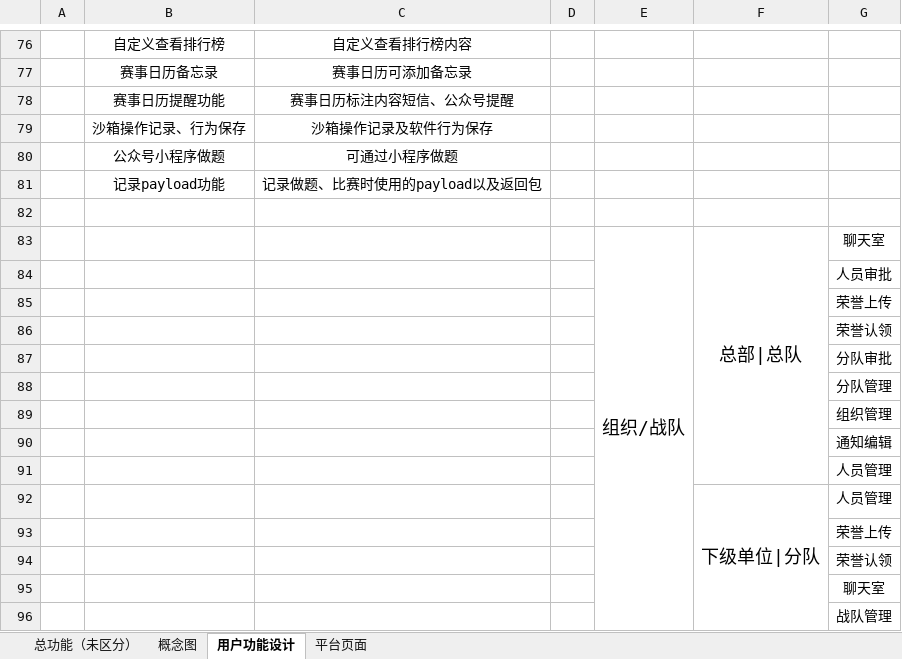
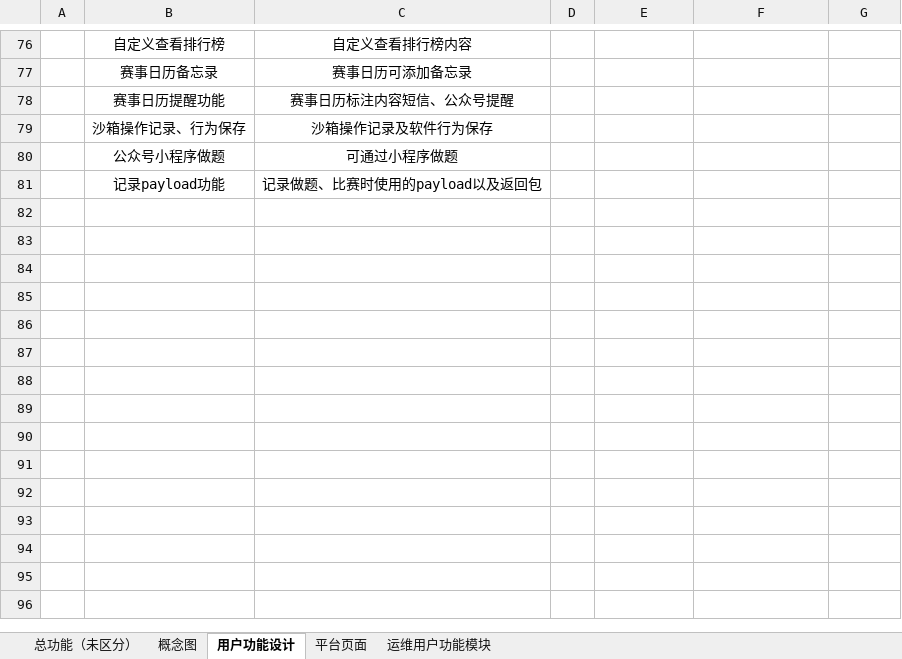
Before and after one commit to Yaoisss/Harmbook-Project-Docments, an Excel workbook: v0.1/v0.1.xlsx, sheet 用户功能设计, drawn as a sheet; only a part is shown, gaps mark what is left out; values as stored, in another font and other column widths than the file's, no borders; the diff covers the shown part only; the diff names each change by its address in the sheet, - before the commit and + after, or states it on an @@ line.

```diff
--- a/v0.1/v0.1.xlsx (sheet 用户功能设计)
+++ b/v0.1/v0.1.xlsx (sheet 用户功能设计)
+sheet tab: 运维用户功能模块
-row 82: (empty)
-row 83:  |  |  |  | 组织/战队 | 总部|总队 | 聊天室
-row 84:  |  |  |  |  |  | 人员审批
-row 85:  |  |  |  |  |  | 荣誉上传
-row 86:  |  |  |  |  |  | 荣誉认领
-row 87:  |  |  |  |  |  | 分队审批
-row 88:  |  |  |  |  |  | 分队管理
-row 89:  |  |  |  |  |  | 组织管理
-row 90:  |  |  |  |  |  | 通知编辑
-row 91:  |  |  |  |  |  | 人员管理
-row 92:  |  |  |  |  | 下级单位|分队 | 人员管理
-row 93:  |  |  |  |  |  | 荣誉上传
-row 94:  |  |  |  |  |  | 荣誉认领
-row 95:  |  |  |  |  |  | 聊天室
-row 96:  |  |  |  |  |  | 战队管理
```
Also changed, not shown: 17 edited cells and merged cells elsewhere in this sheet, sheet 平台页面, 1 other file.
